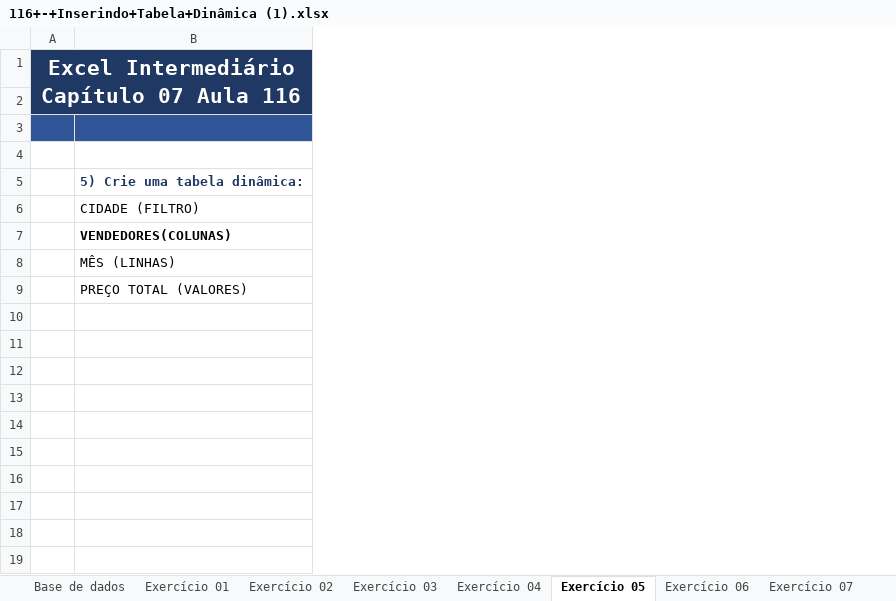
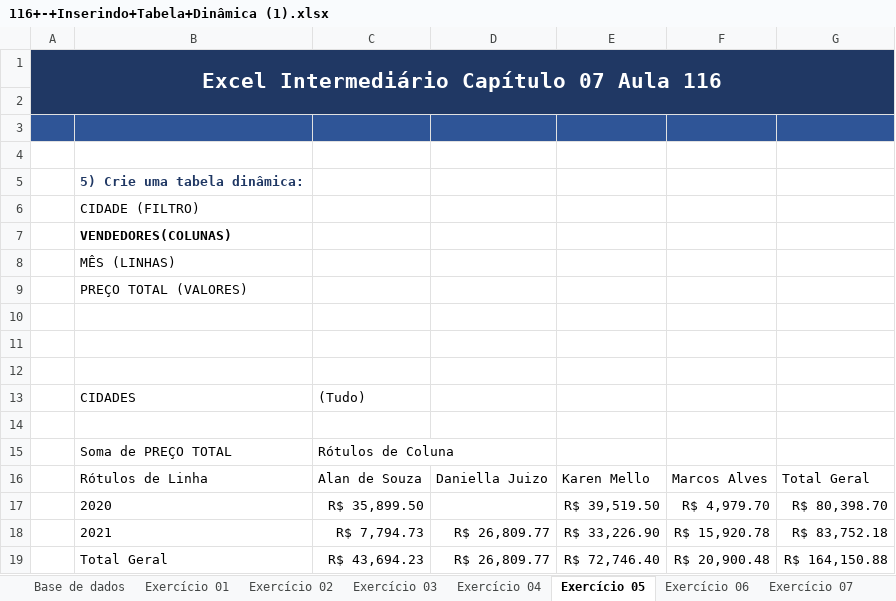
Before and after one commit to alanjoffre/excel-nivel-especialista, an Excel workbook: curso-completo/excel_365_do_zero_ao_avancado/8.intermediario_tabelas_dinamicas/143.exercicios_insercao_tabela_dinamica/116+-+Inserindo+Tabela+Dinâmica (1).xlsx, sheet Exercício 05, drawn as a sheet; values as stored, in another font and other column widths than the file's, no borders; the diff names each change by its address in the sheet, - before the commit and + after, or states it on an @@ line.

```diff
--- a/curso-completo/excel_365_do_zero_ao_avancado/8.intermediario_tabelas_dinamicas/143.exercicios_insercao_tabela_dinamica/116+-+Inserindo+Tabela+Dinâmica (1).xlsx (sheet Exercício 05)
+++ b/curso-completo/excel_365_do_zero_ao_avancado/8.intermediario_tabelas_dinamicas/143.exercicios_insercao_tabela_dinamica/116+-+Inserindo+Tabela+Dinâmica (1).xlsx (sheet Exercício 05)
+column C, empty
+column D, empty
+column E, empty
+column F, empty
+column G, empty
+row 10: (empty)
+row 11: (empty)
+row 12: (empty)
+row 13:  | CIDADES | (Tudo)
+row 14: (empty)
+row 15:  | Soma de PREÇO TOTAL | Rótulos de Coluna
+row 16:  | Rótulos de Linha | Alan de Souza | Daniella Juizo | Karen Mello | Marcos Alves | Total Geral
+row 17:  | 2020 | R$ 35,899.50 |  | R$ 39,519.50 | R$ 4,979.70 | R$ 80,398.70
+row 18:  | 2021 | R$ 7,794.73 | R$ 26,809.77 | R$ 33,226.90 | R$ 15,920.78 | R$ 83,752.18
+row 19:  | Total Geral | R$ 43,694.23 | R$ 26,809.77 | R$ 72,746.40 | R$ 20,900.48 | R$ 164,150.88
```
Also changed, not shown: sheet Exercício 02, sheet Exercício 04, sheet Exercício 03, sheet Exercício 07, sheet Exercício 01, sheet Exercício 06, curso-completo/excel_365_do_zero_ao_avancado/8.intermediario_tabelas_dinamicas/147.exercicios_de_analise_tabela_e_campos/119+-+Análise+Tabela+e+Campos.xlsx, curso-completo/excel_365_do_zero_ao_avancado/8.intermediario_tabelas_dinamicas/149.segmentacao_de_dados_e_linhas_do_tempo/121+-+Segmentação+de+Dados+e+Linha+do+Tempo.xlsx, 8 other files.
